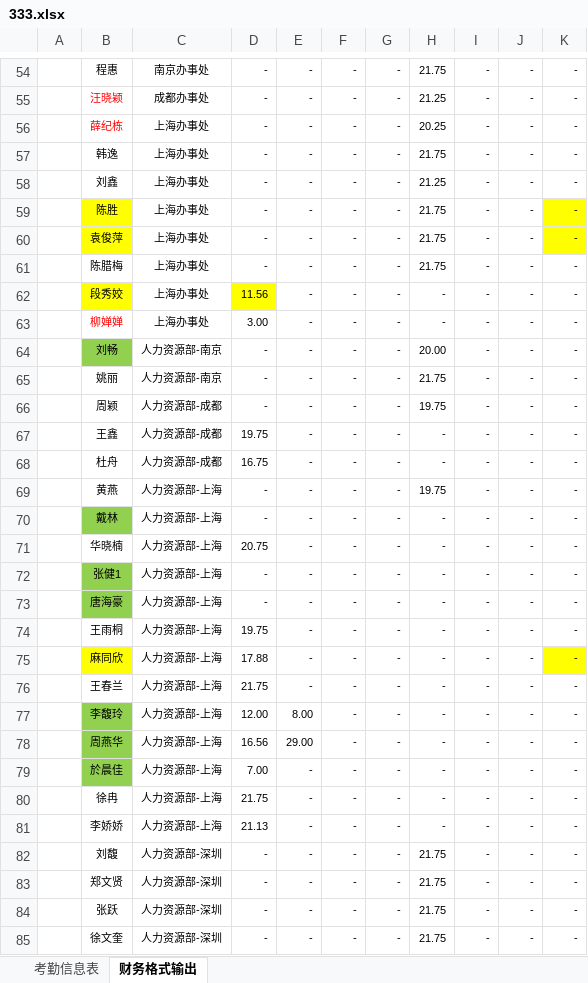
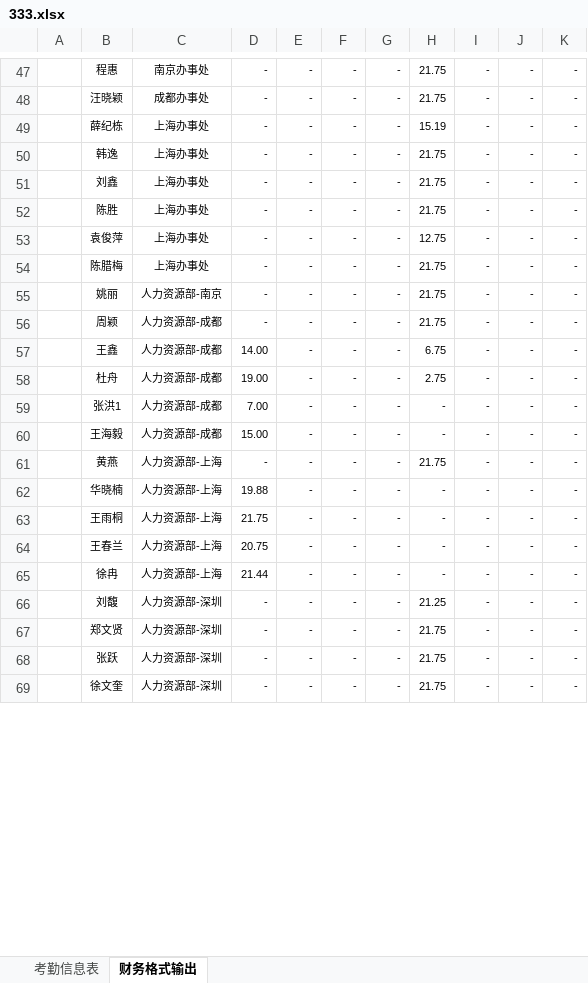
Before and after one commit to jollitycn/mergeExxcel, an Excel workbook: MergeExcel/考勤/333.xlsx, sheet 财务格式输出, drawn as a sheet; only a part is shown, gaps mark what is left out; values as stored, in another font and other column widths than the file's, no borders; conditional formats not drawn; removed rows and columns are numbered as before the commit, all else as after; the diff covers the shown part only; the diff names each change by its address in the sheet, - before the commit and + after, or states it on an @@ line.

```diff
--- a/MergeExcel/考勤/333.xlsx (sheet 财务格式输出)
+++ b/MergeExcel/考勤/333.xlsx (sheet 财务格式输出)
-B48:B49 text colour: #FF0000
+B48:B49 text colour: black
-H48: 21.25
+H48: 21.75
-H49: 20.25
+H49: 15.19
-H51: 21.25
+H51: 21.75
-B52:B53 fill: #FFFF00
+B52:B53 fill: none
-K52:K53 fill: #FFFF00
+K52:K53 fill: none
-H53: 21.75
+H53: 12.75
-row 62:  | 段秀姣 | 上海办事处 | 11.56 | - | - | - | - | - | - | -
-row 63:  | 柳婵婵 | 上海办事处 | 3.00 | - | - | - | - | - | - | -
-row 64:  | 刘畅 | 人力资源部-南京 | - | - | - | - | 20.00 | - | - | -
-H56: 19.75
+H56: 21.75
-D57: 19.75
+D57: 14.00
-H57: -
+H57: 6.75
-D58: 16.75
+D58: 19.00
-H58: -
+H58: 2.75
+row 59:  | 张洪1 | 人力资源部-成都 | 7.00 | - | - | - | - | - | - | -
+row 60:  | 王海毅 | 人力资源部-成都 | 15.00 | - | - | - | - | - | - | -
-H61: 19.75
+H61: 21.75
-row 70:  | 戴林 | 人力资源部-上海 | - | - | - | - | - | - | - | -
-D62: 20.75
+D62: 19.88
-row 72:  | 张健1 | 人力资源部-上海 | - | - | - | - | - | - | - | -
-row 73:  | 唐海豪 | 人力资源部-上海 | - | - | - | - | - | - | - | -
-D63: 19.75
+D63: 21.75
-row 75:  | 麻同欣 | 人力资源部-上海 | 17.88 | - | - | - | - | - | - | -
-D64: 21.75
+D64: 20.75
-row 77:  | 李馥玲 | 人力资源部-上海 | 12.00 | 8.00 | - | - | - | - | - | -
-row 78:  | 周燕华 | 人力资源部-上海 | 16.56 | 29.00 | - | - | - | - | - | -
-row 79:  | 於晨佳 | 人力资源部-上海 | 7.00 | - | - | - | - | - | - | -
-D65: 21.75
+D65: 21.44
-row 81:  | 李娇娇 | 人力资源部-上海 | 21.13 | - | - | - | - | - | - | -
-H66: 21.75
+H66: 21.25
```
Also changed, not shown: 16 added rows, 28 removed rows, 75 edited cells and cell formats elsewhere in this sheet, sheet 考勤信息表, 14 other files.
